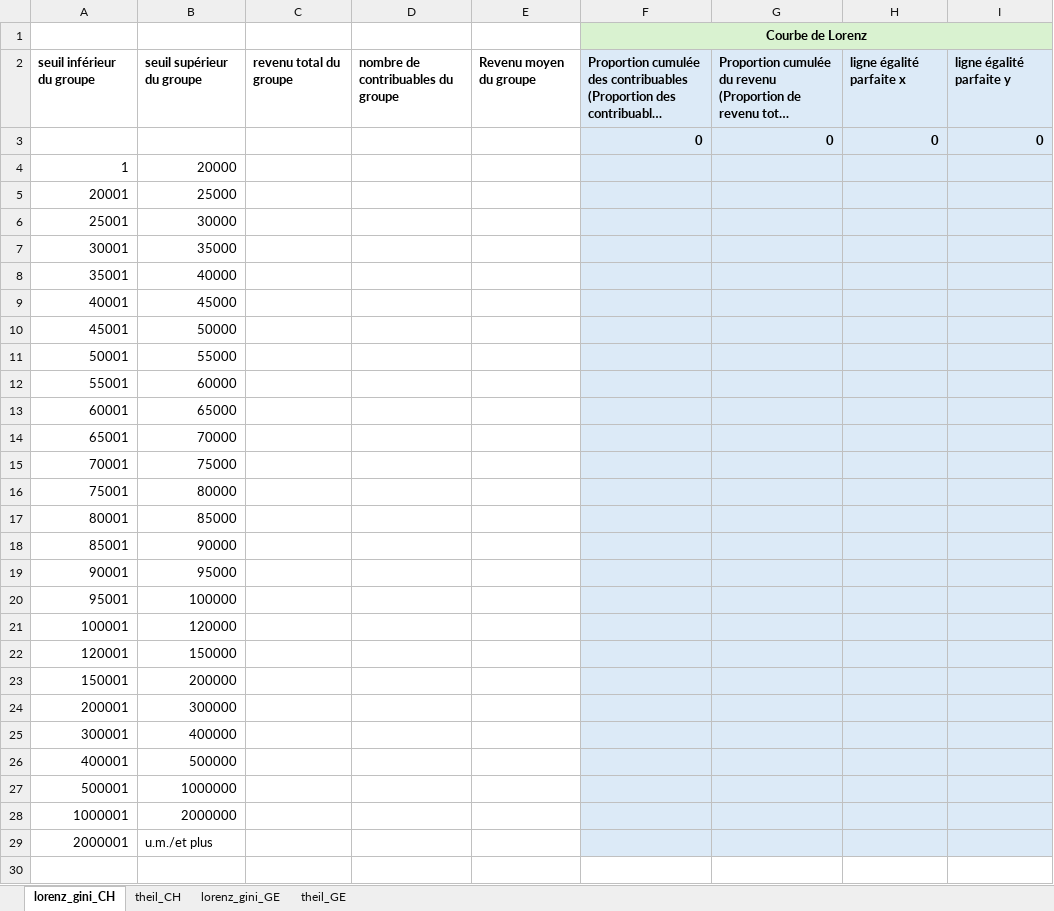
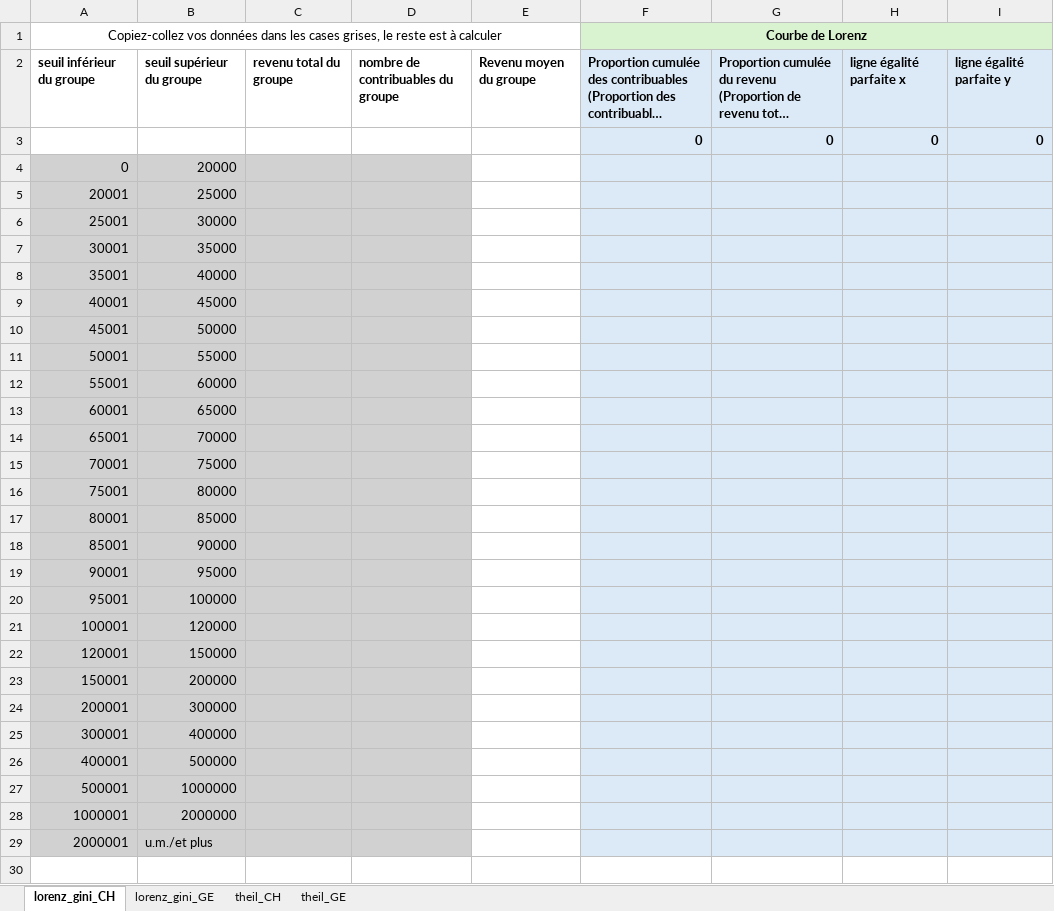
Before and after one commit to Jeylal/les-mesures-de-l-conomie, an Excel workbook: exercices/distribution_exercice_1.xlsx, sheet lorenz_gini_CH, drawn as a sheet; only a part is shown; long unchanged cells end in …; values as stored, in another font and other column widths than the file's, no borders; the diff covers the shown part only; the diff names each change by its address in the sheet, - before the commit and + after, or states it on an @@ line.

```diff
--- a/exercices/distribution_exercice_1.xlsx (sheet lorenz_gini_CH)
+++ b/exercices/distribution_exercice_1.xlsx (sheet lorenz_gini_CH)
@@ sheet tab order changed: lorenz_gini_CH | lorenz_gini_GE | theil_CH | theil_GE @@
-A1: (empty)
+A1: Copiez-collez vos données dans les cases grises, le reste est à calculer
+A1:E1 merged
-A4: 1
+A4: 0
-A4:D29 fill: none
+A4:D29 fill: #D1D1D1
```
Also changed, not shown: 1 edited cell elsewhere in this sheet, sheet lorenz_gini_GE, 4 other files.
